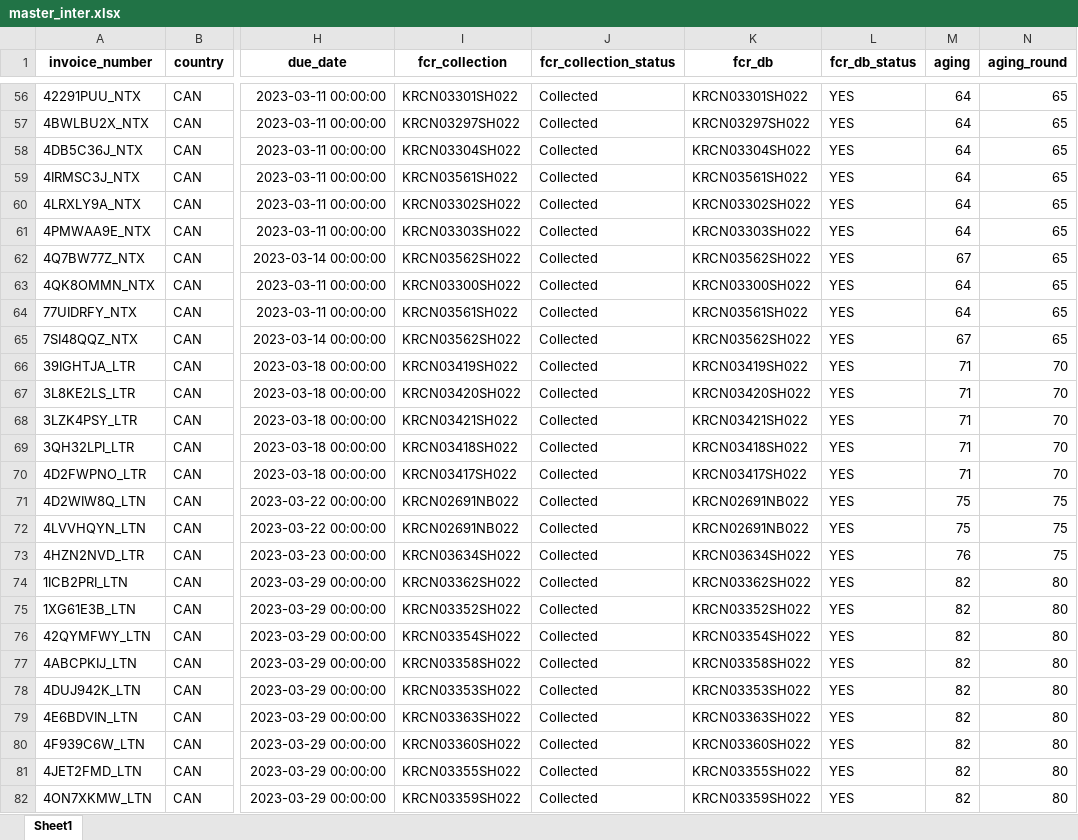
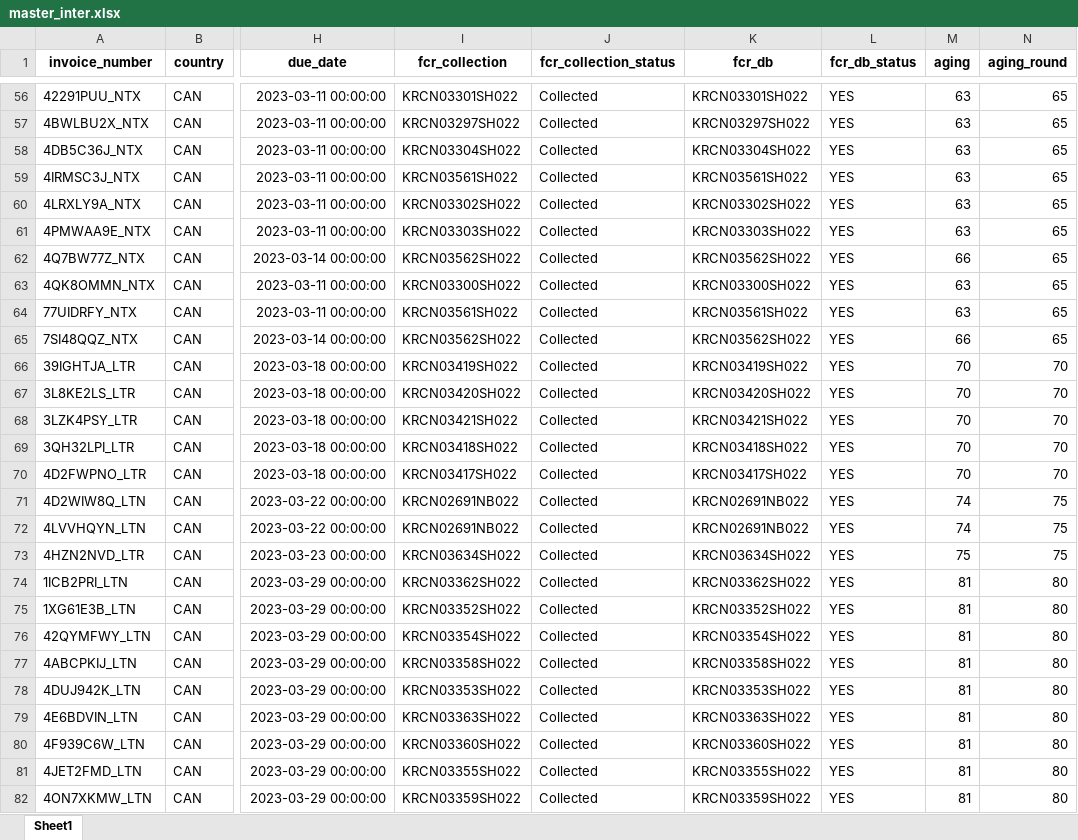
Before and after one commit to duy612/yes4all_invoice, an Excel workbook: master_inter.xlsx, sheet Sheet1, drawn as a sheet; only a part is shown, gaps mark what is left out; values as stored, in another font and other column widths than the file's, no borders; the diff covers the shown part only; the diff names each change by its address in the sheet, - before the commit and + after, or states it on an @@ line.

```diff
--- a/master_inter.xlsx (sheet Sheet1)
+++ b/master_inter.xlsx (sheet Sheet1)
-M56:M61 (aging): 64
+M56:M61 (aging): 63
-M62 (aging): 67
+M62 (aging): 66
-M63:M64 (aging): 64
+M63:M64 (aging): 63
-M65 (aging): 67
+M65 (aging): 66
-M66:M70 (aging): 71
+M66:M70 (aging): 70
-M71:M72 (aging): 75
+M71:M72 (aging): 74
-M73 (aging): 76
+M73 (aging): 75
-M74:M82 (aging): 82
+M74:M82 (aging): 81
```
Also changed, not shown: 473 edited cells elsewhere in this sheet, master_usa.xlsx, upload_hist.xlsx.
